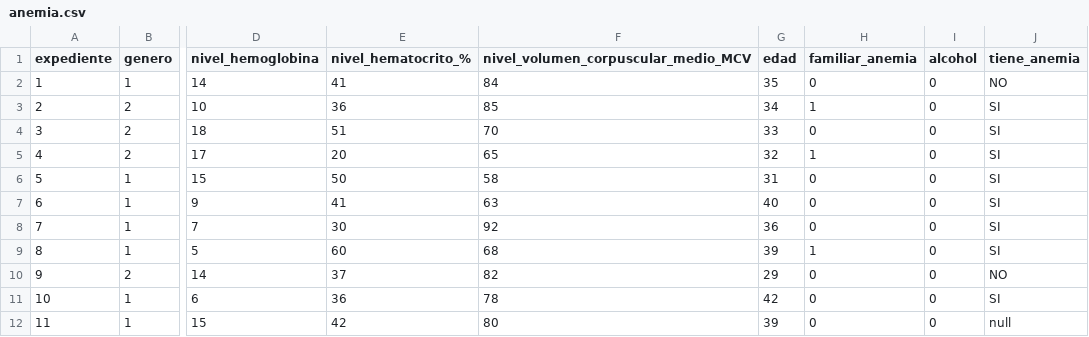
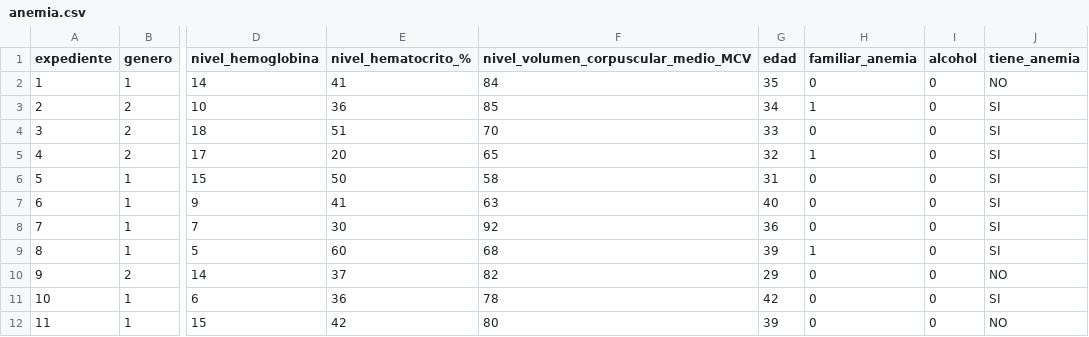
Before and after one commit to DCASTILLAV/Datasets, a CSV file: anemia.csv, drawn as a sheet; only a part is shown, gaps mark what is left out; the diff names each change by its address in the sheet, - before the commit and + after, or states it on an @@ line.

Commit message:
Agregamos el dato correcto, no habiamos agregado si tiene o no anemia

```diff
--- a/anemia.csv
+++ b/anemia.csv
-J12 (tiene_anemia): null
+J12 (tiene_anemia): NO
```
